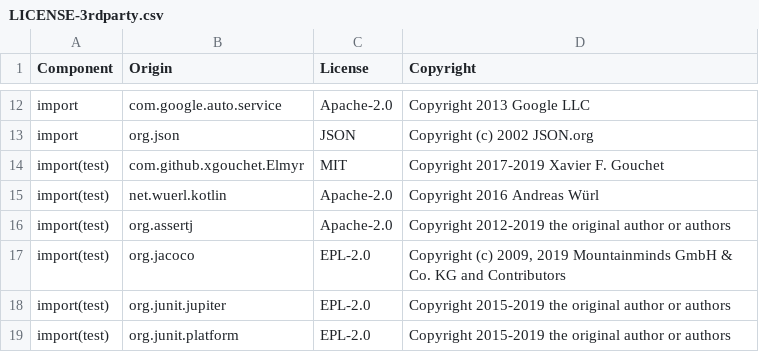
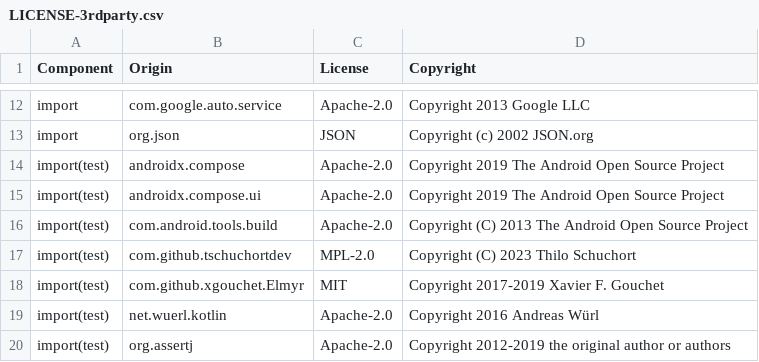
Before and after one commit to DataDog/dd-sdk-android-gradle-plugin, a CSV file: LICENSE-3rdparty.csv, drawn as a sheet; only a part is shown, gaps mark what is left out; the shorter side is filled out with more unchanged rows; the diff names each change by its address in the sheet, - before the commit and + after, or states it on an @@ line.

Commit message:
RUM-8876: Add Kotlin compilation unit test for modifier injection

```diff
--- a/LICENSE-3rdparty.csv
+++ b/LICENSE-3rdparty.csv
+row 14: import(test) | androidx.compose | Apache-2.0 | Copyright 2019 The Android Open Source Project
+row 15: import(test) | androidx.compose.ui | Apache-2.0 | Copyright 2019 The Android Open Source Project
+row 16: import(test) | com.android.tools.build | Apache-2.0 | Copyright (C) 2013 The Android Open Source Project
+row 17: import(test) | com.github.tschuchortdev | MPL-2.0 | Copyright (C) 2023 Thilo Schuchort
```
Also changed, not shown: 4 other files.
